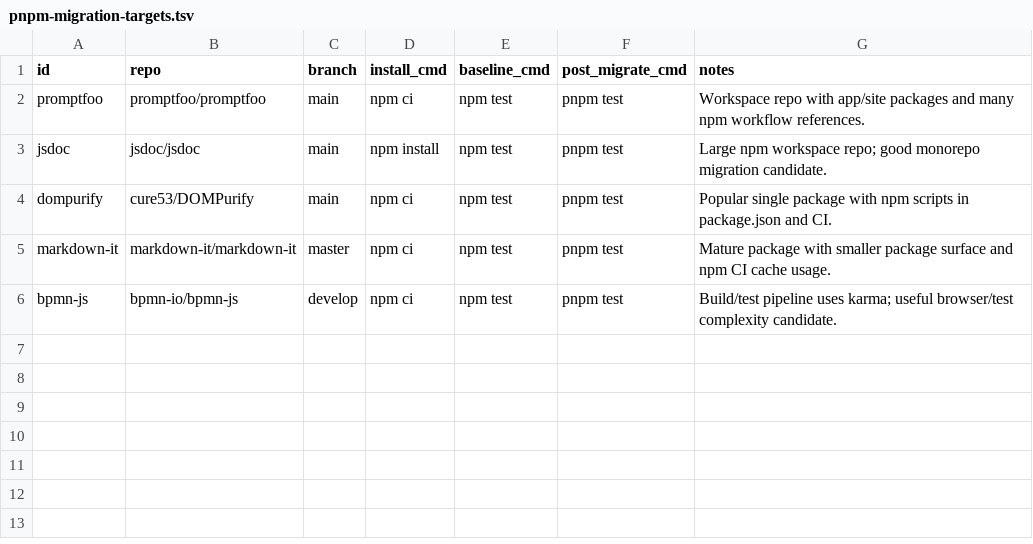
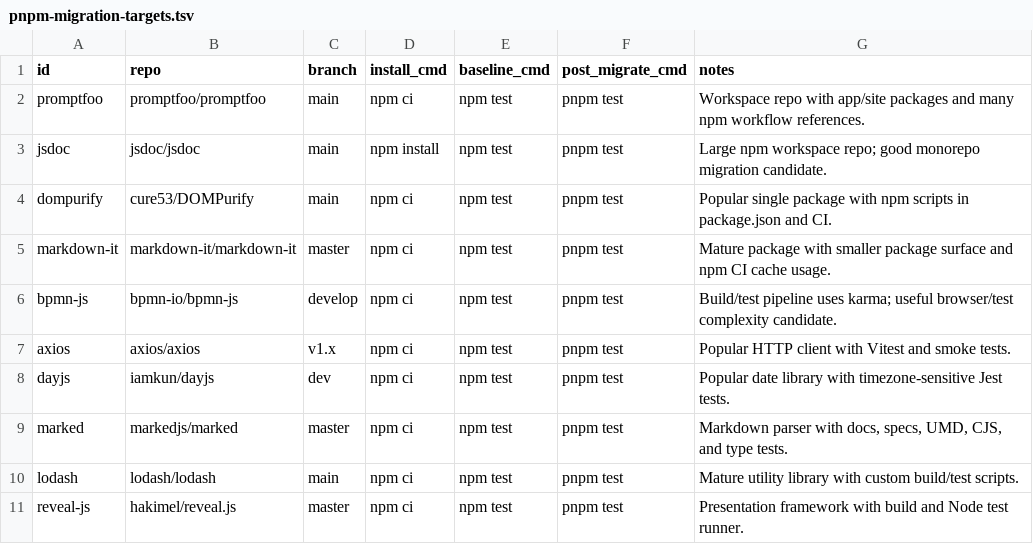
Before and after one commit to santiweight/pnpm-migrate, a TSV file: targets/pnpm-migration-targets.tsv, drawn as a sheet; the diff names each change by its address in the sheet, - before the commit and + after, or states it on an @@ line.

Commit message:
Harden migration against real repo evals

```diff
--- a/targets/pnpm-migration-targets.tsv
+++ b/targets/pnpm-migration-targets.tsv
+row 7: axios | axios/axios | v1.x | npm ci | npm test | pnpm test | Popular HTTP client with Vitest and smoke tests.
+row 8: dayjs | iamkun/dayjs | dev | npm ci | npm test | pnpm test | Popular date library with timezone-sensitive Jest tests.
+row 9: marked | markedjs/marked | master | npm ci | npm test | pnpm test | Markdown parser with docs, specs, UMD, CJS, and type tests.
+row 10: lodash | lodash/lodash | main | npm ci | npm test | pnpm test | Mature utility library with custom build/test scripts.
+row 11: reveal-js | hakimel/reveal.js | master | npm ci | npm test | pnpm test | Presentation framework with build and Node test runner.
```
Also changed, not shown: 2 other files.
